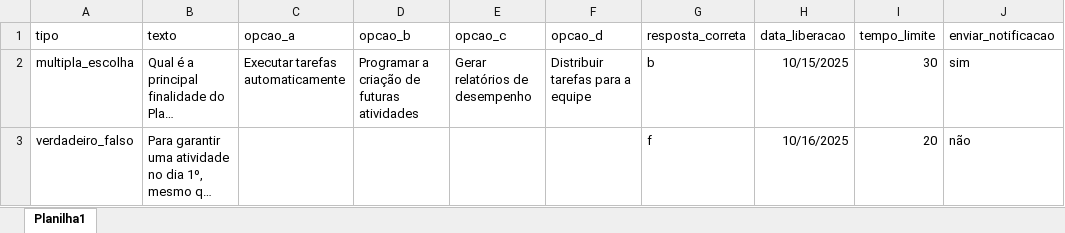
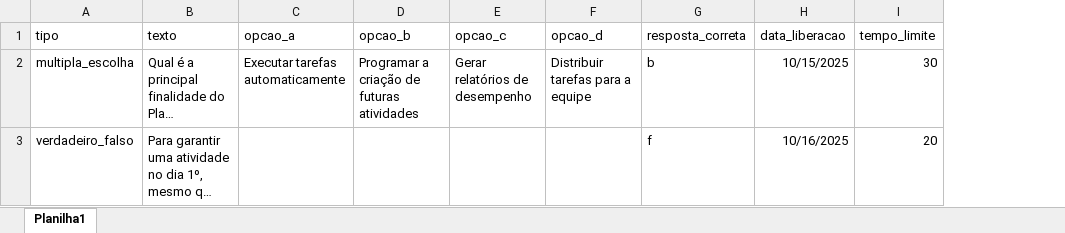
Before and after one commit to cyyzone/quiz_empresa, an Excel workbook: static/downloads/template_importacao.xlsx, sheet Planilha1, drawn as a sheet; long unchanged cells end in …; values as stored, in another font and other column widths than the file's, no borders; table styles not drawn; the diff names each change by its address in the sheet, - before the commit and + after, or states it on an @@ line.

```diff
--- a/static/downloads/template_importacao.xlsx (sheet Planilha1)
+++ b/static/downloads/template_importacao.xlsx (sheet Planilha1)
-column J (enviar_notificacao), rows 2-3: sim | não
```
Also changed, not shown: 15 other files.
